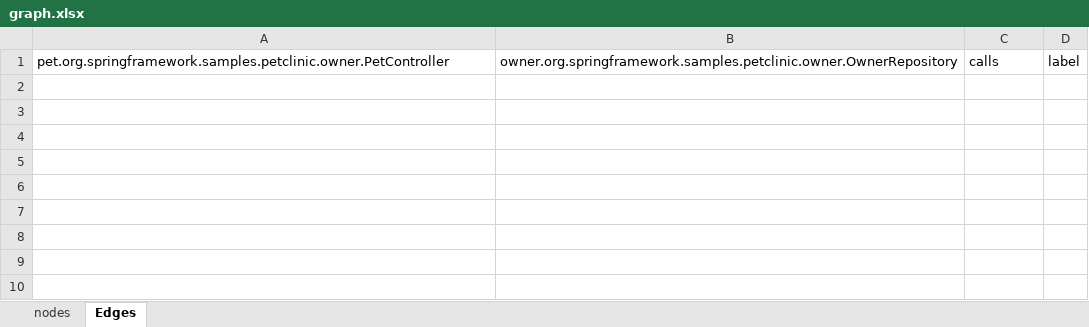
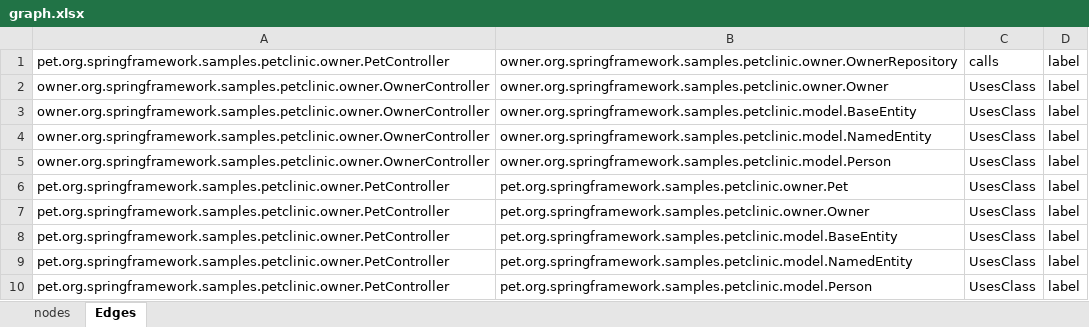
Before and after one commit to nelsonjimenez1/proyecto-grado, an Excel workbook: input/graph.xlsx, sheet Edges, drawn as a sheet; values as stored, in another font and other column widths than the file's, no borders; the diff names each change by its address in the sheet, - before the commit and + after, or states it on an @@ line.

```diff
--- a/input/graph.xlsx (sheet Edges)
+++ b/input/graph.xlsx (sheet Edges)
+row 2: owner.org.springframework.samples.petclinic.owner.OwnerController | owner.org.springframework.samples.petclinic.owner.Owner | UsesClass | label
+row 3: owner.org.springframework.samples.petclinic.owner.OwnerController | owner.org.springframework.samples.petclinic.model.BaseEntity | UsesClass | label
+row 4: owner.org.springframework.samples.petclinic.owner.OwnerController | owner.org.springframework.samples.petclinic.model.NamedEntity | UsesClass | label
+row 5: owner.org.springframework.samples.petclinic.owner.OwnerController | owner.org.springframework.samples.petclinic.model.Person | UsesClass | label
+row 6: pet.org.springframework.samples.petclinic.owner.PetController | pet.org.springframework.samples.petclinic.owner.Pet | UsesClass | label
+row 7: pet.org.springframework.samples.petclinic.owner.PetController | pet.org.springframework.samples.petclinic.owner.Owner | UsesClass | label
+row 8: pet.org.springframework.samples.petclinic.owner.PetController | pet.org.springframework.samples.petclinic.model.BaseEntity | UsesClass | label
+row 9: pet.org.springframework.samples.petclinic.owner.PetController | pet.org.springframework.samples.petclinic.model.NamedEntity | UsesClass | label
+row 10: pet.org.springframework.samples.petclinic.owner.PetController | pet.org.springframework.samples.petclinic.model.Person | UsesClass | label
```
Also changed, not shown: sheet nodes, 4 other files.
